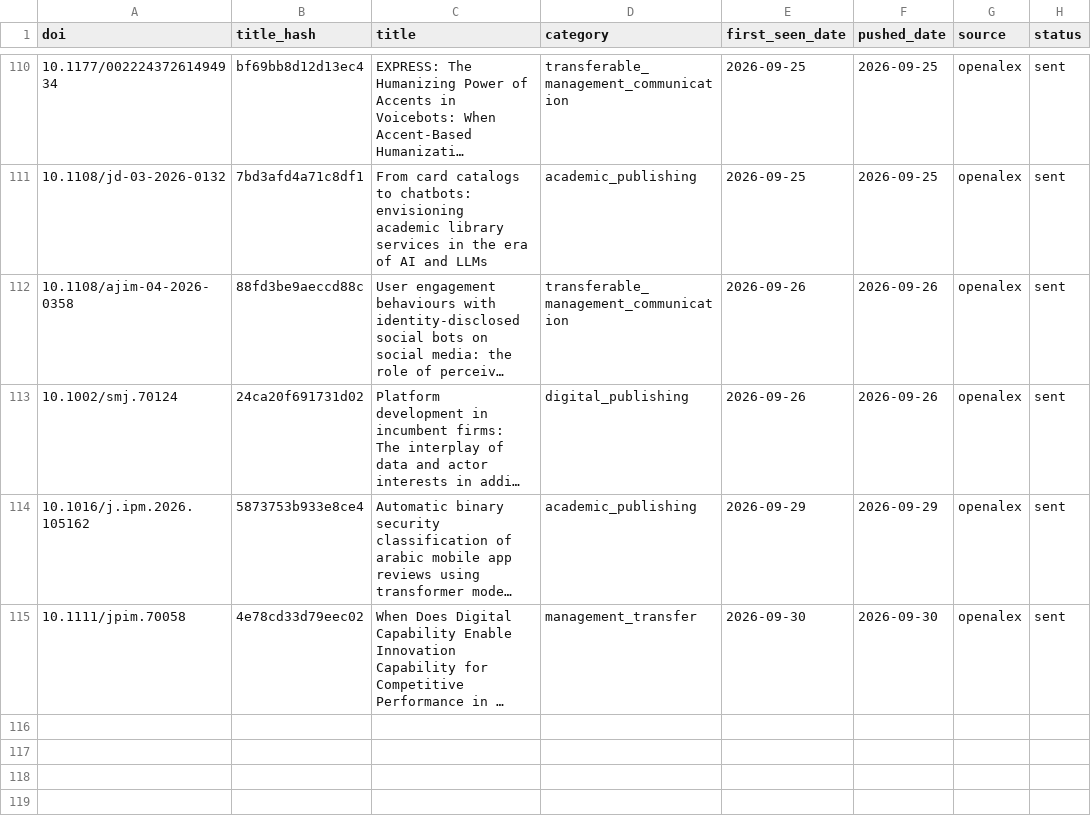
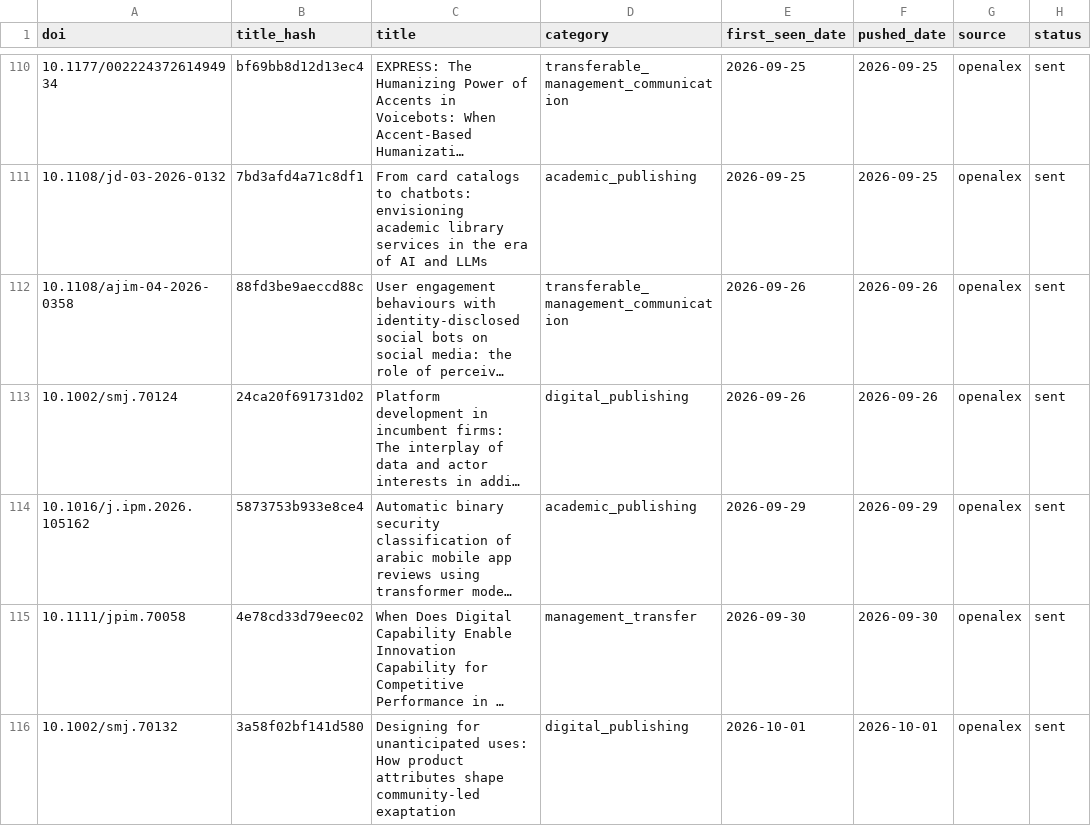
Before and after one commit to martinax0331yj/academic-literature-alert, a CSV file: data/pushed_records.csv, drawn as a sheet; only a part is shown, gaps mark what is left out; long unchanged cells end in …; the diff names each change by its address in the sheet, - before the commit and + after, or states it on an @@ line.

```diff
--- a/data/pushed_records.csv
+++ b/data/pushed_records.csv
+row 116: 10.1002/smj.70132 | 3a58f02bf141d580 | Designing for unanticipated uses: How product attributes shape community‐led exaptation | digital_publishing | 2026-10-01 | 2026-10-01 | openalex | sent
```
Also changed, not shown: 2 other files.
